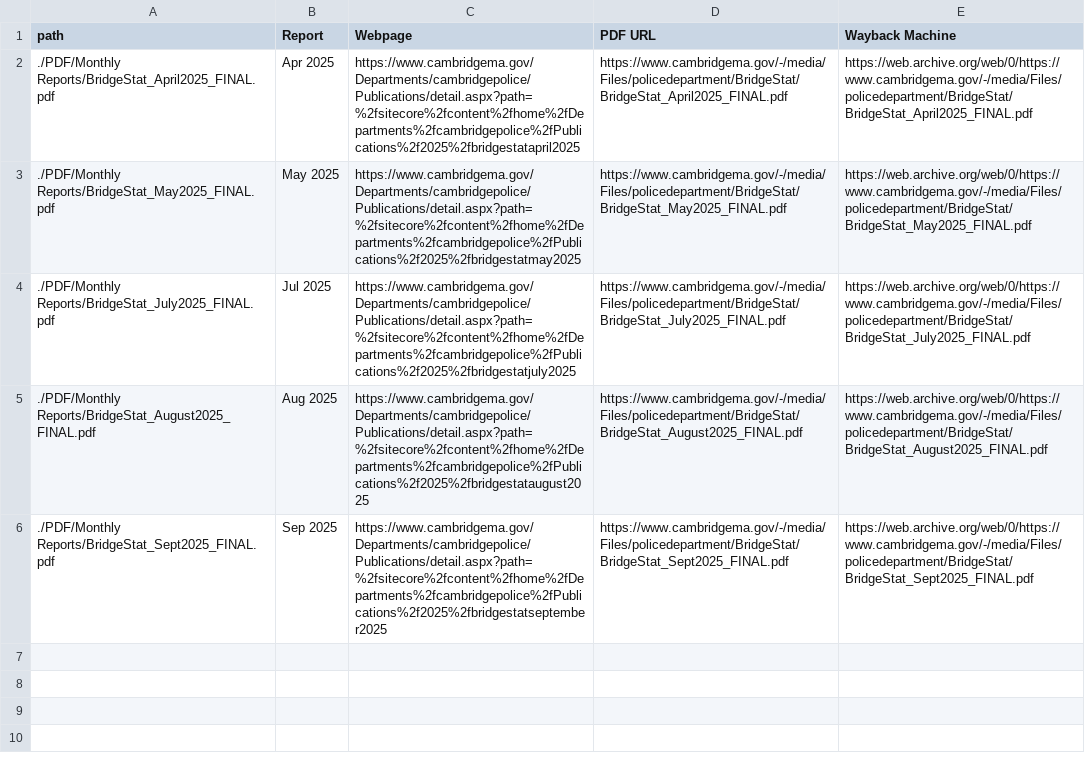
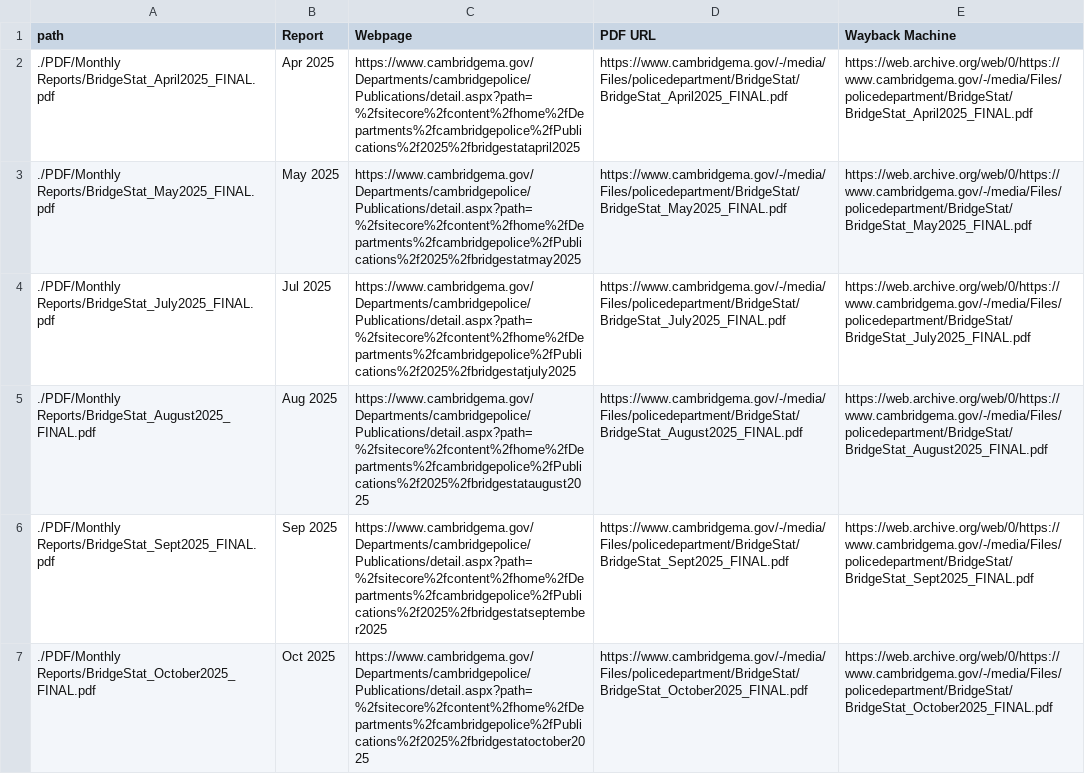
Before and after one commit to jarhin/Shotspotter-Streamlit-App, a CSV file: CSV/Filename URL Links/Filename URL Records.csv, drawn as a sheet.

Commit message:
October 2025 update

```diff
--- a/CSV/Filename URL Links/Filename URL Records.csv
+++ b/CSV/Filename URL Links/Filename URL Records.csv
@@ -6 +6,2 @@
 "./PDF/Monthly Reports/BridgeStat_Sept2025_FINAL.pdf","Sep 2025","https://www.cambridgema.gov/Departments/cambridgepolice/Publications/detail.aspx?path=%2fsitecore%2fcontent%2fhome%2fDepartments%2fcambridgepolice%2fPublications%2f2025%2fbridgestatseptember2025","https://www.cambridgema.gov/-/media/Files/policedepartment/BridgeStat/BridgeStat_Sept2025_FINAL.pdf","https://web.archive.org/web/0/https://www.cambridgema.gov/-/media/Files/policedepartment/BridgeStat/BridgeStat_Sept2025_FINAL.pdf"
+"./PDF/Monthly Reports/BridgeStat_October2025_FINAL.pdf","Oct 2025","https://www.cambridgema.gov/Departments/cambridgepolice/Publications/detail.aspx?path=%2fsitecore%2fcontent%2fhome%2fDepartments%2fcambridgepolice%2fPublications%2f2025%2fbridgestatoctober2025","https://www.cambridgema.gov/-/media/Files/policedepartment/BridgeStat/BridgeStat_October2025_FINAL.pdf","https://web.archive.org/web/0/https://www.cambridgema.gov/-/media/Files/policedepartment/BridgeStat/BridgeStat_October2025_FINAL.pdf"
```
Also changed, not shown: 3 other files.
